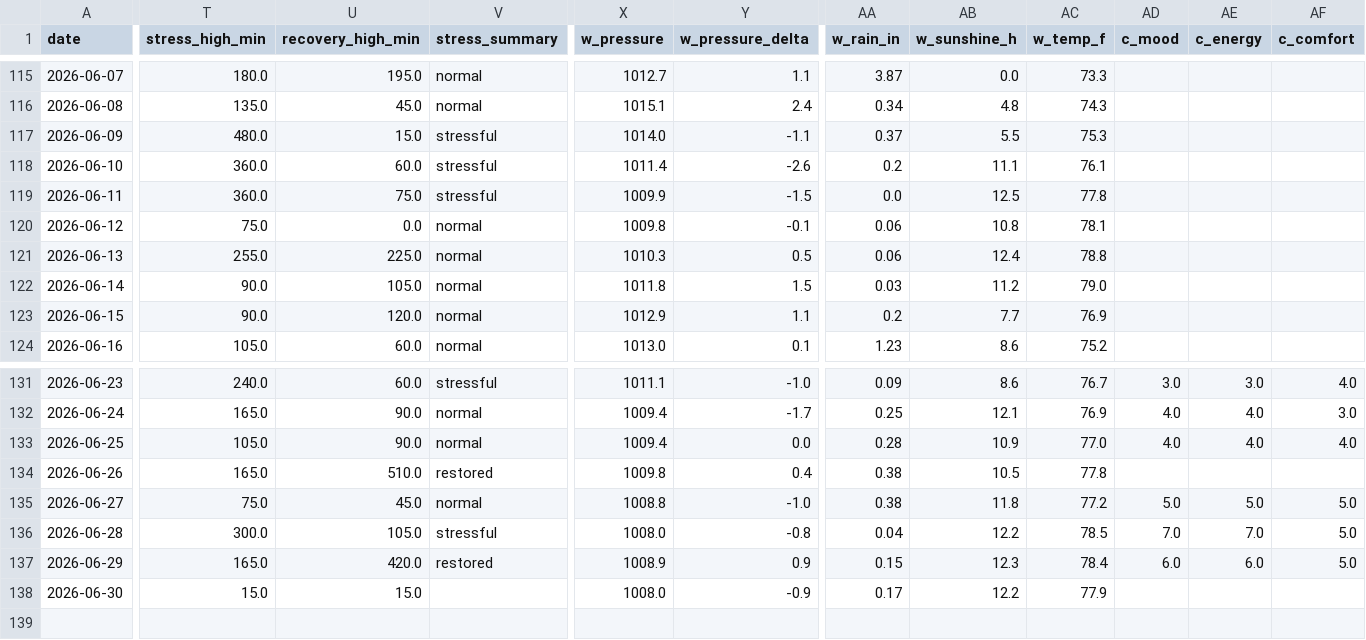
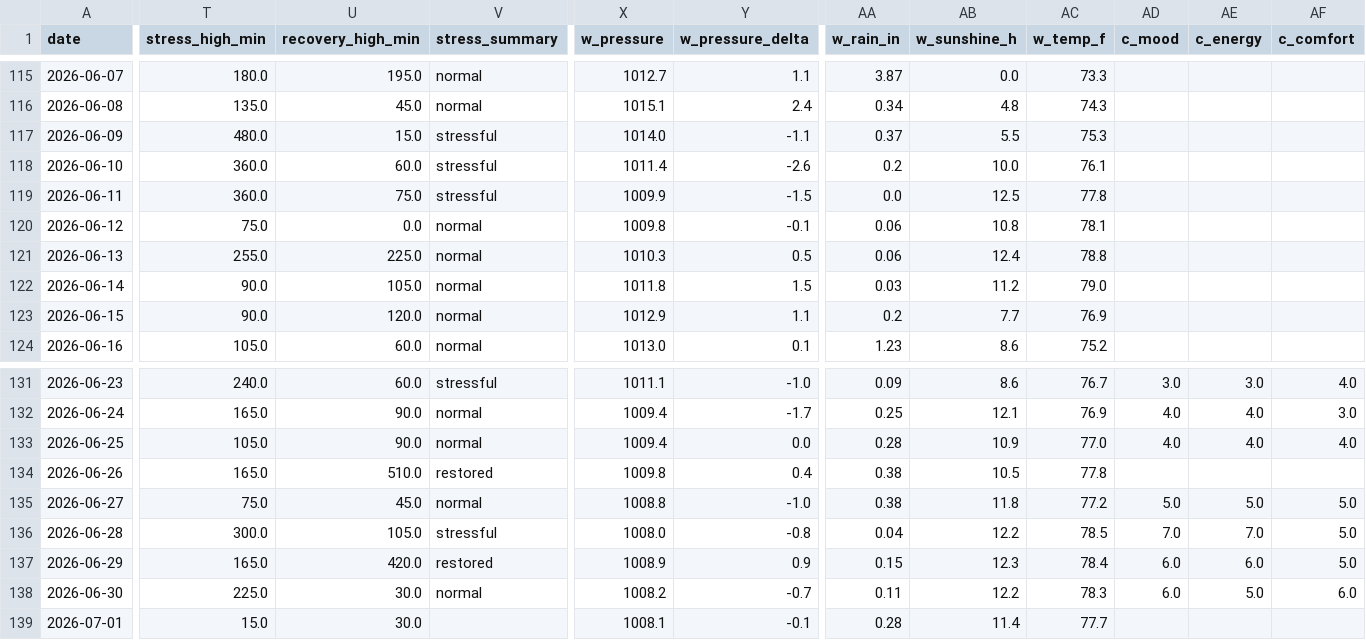
Before and after one commit to muggzzi/oura-notion-sync, a CSV file: docs/oura_history.csv, drawn as a sheet; only a part is shown, gaps mark what is left out; rows hold the shown columns only; the diff covers the shown part only; the diff names each change by its address in the sheet, - before the commit and + after, or states it on an @@ line.

```diff
--- a/docs/oura_history.csv
+++ b/docs/oura_history.csv
-AB118 (w_sunshine_h): 11.1
+AB118 (w_sunshine_h): 10.0
-T138 (stress_high_min): 15.0
+T138 (stress_high_min): 225.0
-U138 (recovery_high_min): 15.0
+U138 (recovery_high_min): 30.0
-V138 (stress_summary): (empty)
+V138 (stress_summary): normal
-X138 (w_pressure): 1008.0
+X138 (w_pressure): 1008.2
-Y138 (w_pressure_delta): -0.9
+Y138 (w_pressure_delta): -0.7
-AA138 (w_rain_in): 0.17
+AA138 (w_rain_in): 0.11
-AC138 (w_temp_f): 77.9
+AC138 (w_temp_f): 78.3
-AD138 (c_mood): (empty)
+AD138 (c_mood): 6.0
-AE138 (c_energy): (empty)
+AE138 (c_energy): 5.0
-AF138 (c_comfort): (empty)
+AF138 (c_comfort): 6.0
+row 139: 2026-07-01 | 15.0 | 30.0 |  | 1008.1 | -0.1 | 0.28 | 11.4 | 77.7
```
Also changed, not shown: 5 edited cells elsewhere in this file.
